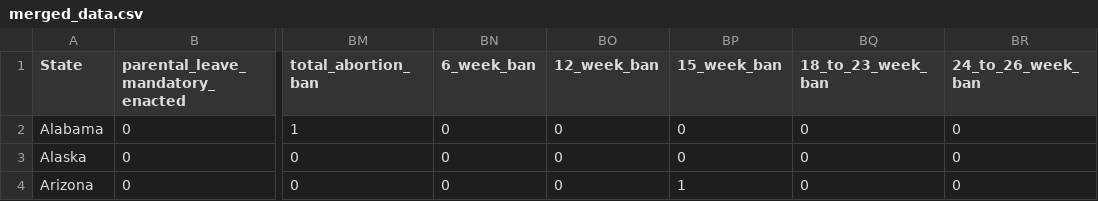
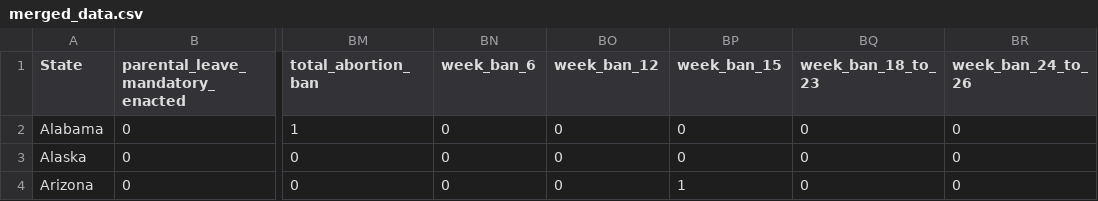
Before and after one commit to data-vs-dogma/researchpaper, a CSV file: data/clean_data/merged_data.csv, drawn as a sheet; only a part is shown, gaps mark what is left out; the diff names each change by its address in the sheet, - before the commit and + after, or states it on an @@ line.

Commit message:
changed week ban column names in merged dataset

```diff
--- a/data/clean_data/merged_data.csv
+++ b/data/clean_data/merged_data.csv
-BN1: 6_week_ban
+BN1: week_ban_6
-BO1: 12_week_ban
+BO1: week_ban_12
-BP1: 15_week_ban
+BP1: week_ban_15
-BQ1: 18_to_23_week_ban
+BQ1: week_ban_18_to_23
-BR1: 24_to_26_week_ban
+BR1: week_ban_24_to_26
```
